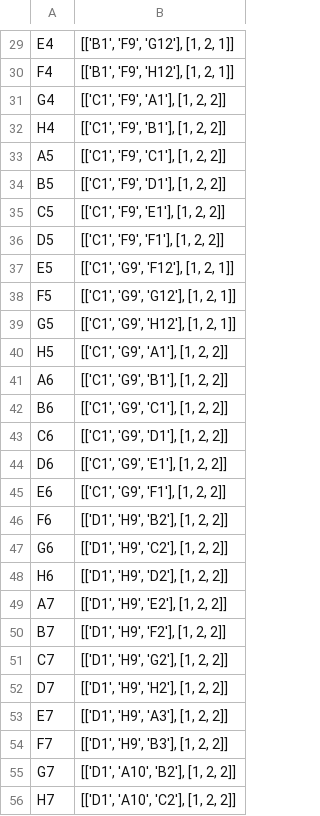
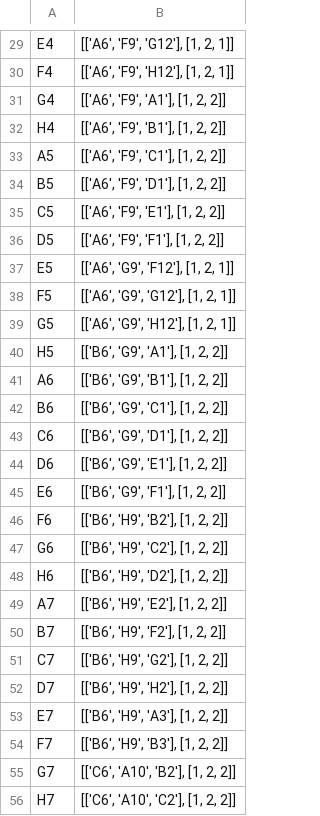
Before and after one commit to BASIC-DNA-ASSEMBLY/DNA-BOT, a CSV file: 648_constructs/multistage_builds/stage_2/metainformation/stage2_constructs_final_assembly_run_info.csv, drawn as a sheet; only a part is shown, gaps mark what is left out; the diff covers the shown part only; the diff names each change by its address in the sheet, - before the commit and + after, or states it on an @@ line.

```diff
--- a/648_constructs/multistage_builds/stage_2/metainformation/stage2_constructs_final_assembly_run_info.csv
+++ b/648_constructs/multistage_builds/stage_2/metainformation/stage2_constructs_final_assembly_run_info.csv
-B29: [['B1', 'F9', 'G12'], [1, 2, 1]]
+B29: [['A6', 'F9', 'G12'], [1, 2, 1]]
-B30: [['B1', 'F9', 'H12'], [1, 2, 1]]
+B30: [['A6', 'F9', 'H12'], [1, 2, 1]]
-B31: [['C1', 'F9', 'A1'], [1, 2, 2]]
+B31: [['A6', 'F9', 'A1'], [1, 2, 2]]
-B32: [['C1', 'F9', 'B1'], [1, 2, 2]]
+B32: [['A6', 'F9', 'B1'], [1, 2, 2]]
-B33: [['C1', 'F9', 'C1'], [1, 2, 2]]
+B33: [['A6', 'F9', 'C1'], [1, 2, 2]]
-B34: [['C1', 'F9', 'D1'], [1, 2, 2]]
+B34: [['A6', 'F9', 'D1'], [1, 2, 2]]
-B35: [['C1', 'F9', 'E1'], [1, 2, 2]]
+B35: [['A6', 'F9', 'E1'], [1, 2, 2]]
-B36: [['C1', 'F9', 'F1'], [1, 2, 2]]
+B36: [['A6', 'F9', 'F1'], [1, 2, 2]]
-B37: [['C1', 'G9', 'F12'], [1, 2, 1]]
+B37: [['A6', 'G9', 'F12'], [1, 2, 1]]
-B38: [['C1', 'G9', 'G12'], [1, 2, 1]]
+B38: [['A6', 'G9', 'G12'], [1, 2, 1]]
-B39: [['C1', 'G9', 'H12'], [1, 2, 1]]
+B39: [['A6', 'G9', 'H12'], [1, 2, 1]]
-B40: [['C1', 'G9', 'A1'], [1, 2, 2]]
+B40: [['B6', 'G9', 'A1'], [1, 2, 2]]
-B41: [['C1', 'G9', 'B1'], [1, 2, 2]]
+B41: [['B6', 'G9', 'B1'], [1, 2, 2]]
-B42: [['C1', 'G9', 'C1'], [1, 2, 2]]
+B42: [['B6', 'G9', 'C1'], [1, 2, 2]]
-B43: [['C1', 'G9', 'D1'], [1, 2, 2]]
+B43: [['B6', 'G9', 'D1'], [1, 2, 2]]
-B44: [['C1', 'G9', 'E1'], [1, 2, 2]]
+B44: [['B6', 'G9', 'E1'], [1, 2, 2]]
-B45: [['C1', 'G9', 'F1'], [1, 2, 2]]
+B45: [['B6', 'G9', 'F1'], [1, 2, 2]]
-B46: [['D1', 'H9', 'B2'], [1, 2, 2]]
+B46: [['B6', 'H9', 'B2'], [1, 2, 2]]
-B47: [['D1', 'H9', 'C2'], [1, 2, 2]]
+B47: [['B6', 'H9', 'C2'], [1, 2, 2]]
-B48: [['D1', 'H9', 'D2'], [1, 2, 2]]
+B48: [['B6', 'H9', 'D2'], [1, 2, 2]]
-B49: [['D1', 'H9', 'E2'], [1, 2, 2]]
+B49: [['B6', 'H9', 'E2'], [1, 2, 2]]
-B50: [['D1', 'H9', 'F2'], [1, 2, 2]]
+B50: [['B6', 'H9', 'F2'], [1, 2, 2]]
-B51: [['D1', 'H9', 'G2'], [1, 2, 2]]
+B51: [['B6', 'H9', 'G2'], [1, 2, 2]]
-B52: [['D1', 'H9', 'H2'], [1, 2, 2]]
+B52: [['B6', 'H9', 'H2'], [1, 2, 2]]
-B53: [['D1', 'H9', 'A3'], [1, 2, 2]]
+B53: [['B6', 'H9', 'A3'], [1, 2, 2]]
-B54: [['D1', 'H9', 'B3'], [1, 2, 2]]
+B54: [['B6', 'H9', 'B3'], [1, 2, 2]]
-B55: [['D1', 'A10', 'B2'], [1, 2, 2]]
+B55: [['C6', 'A10', 'B2'], [1, 2, 2]]
-B56: [['D1', 'A10', 'C2'], [1, 2, 2]]
+B56: [['C6', 'A10', 'C2'], [1, 2, 2]]
```
Also changed, not shown: 44 edited cells elsewhere in this file, 21 other files.
